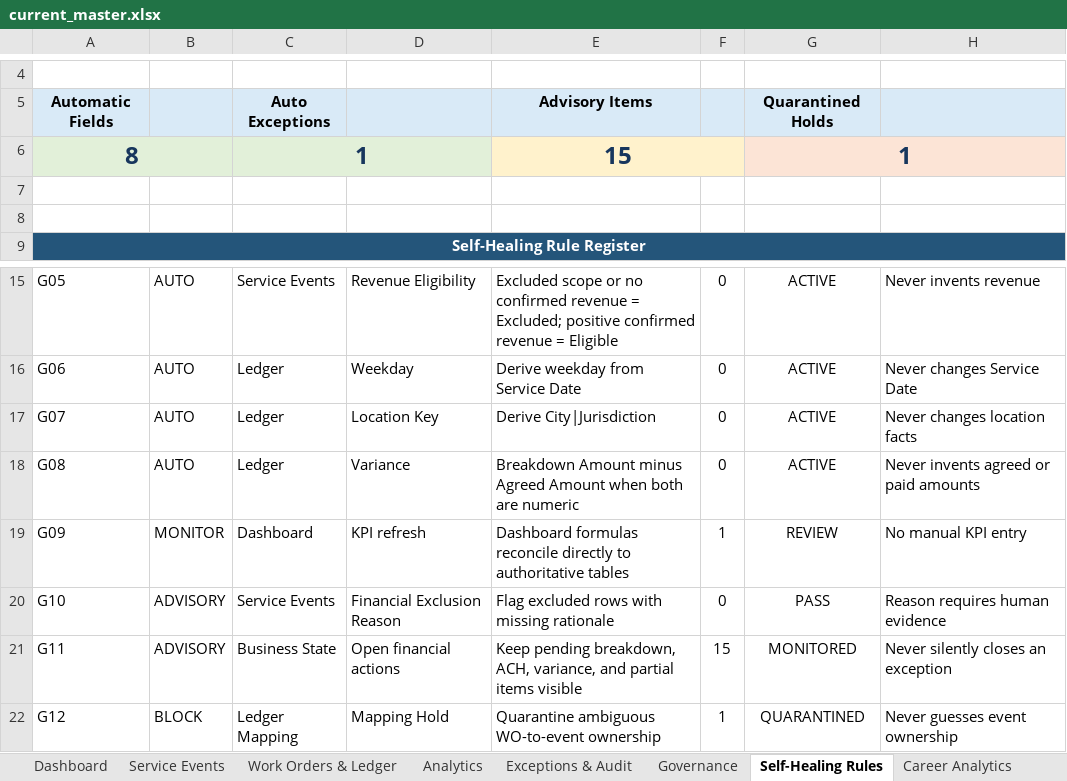
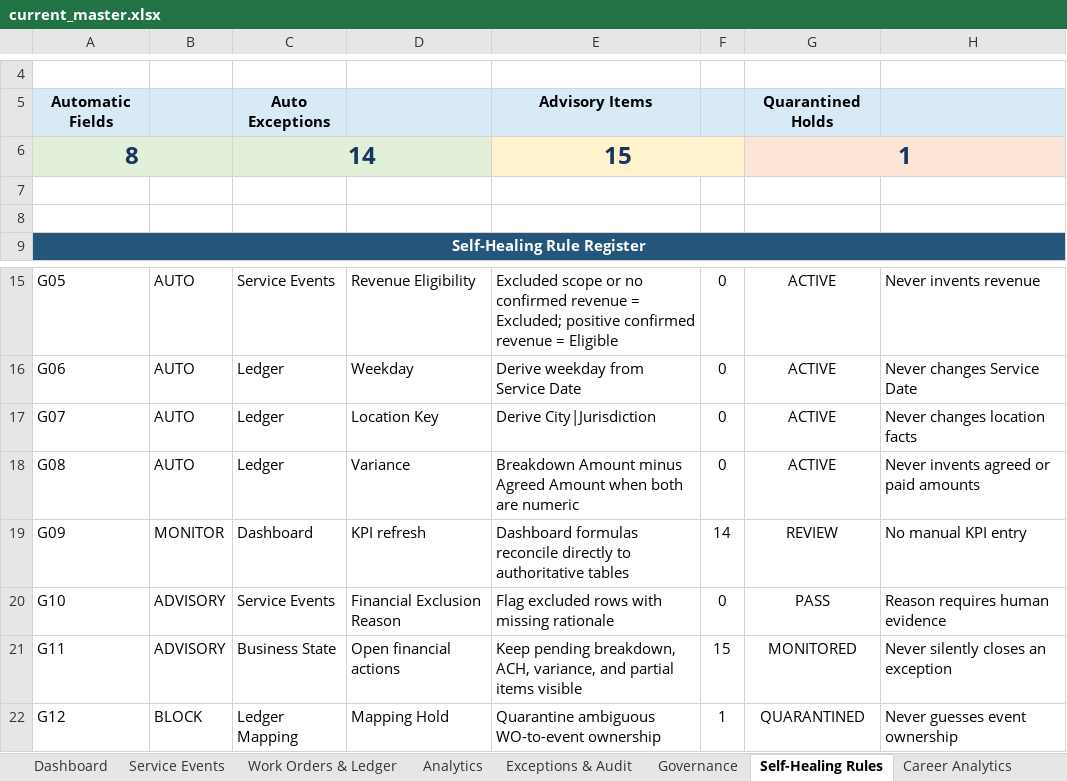
Before and after one commit to BehrHub/Barrister, an Excel workbook: data/current_master.xlsx, sheet Self-Healing Rules, drawn as a sheet; only a part is shown, gaps mark what is left out; values as stored, in another font and other column widths than the file's, no borders; conditional formats and table styles not drawn; the diff names each change by its address in the sheet, - before the commit and + after, or states it on an @@ line.

```diff
--- a/data/current_master.xlsx (sheet Self-Healing Rules)
+++ b/data/current_master.xlsx (sheet Self-Healing Rules)
-C6: 1
+C6: 14
-F19: 1
+F19: 14
```
Also changed, not shown: sheet Work Orders & Ledger, sheet Service Events, sheet Analytics, sheet Dashboard, sheet Career Analytics, sheet Exceptions & Audit, 1 more sheet, other sheet tabs, formulas that keep their value, charts or pictures, 1 other file.
